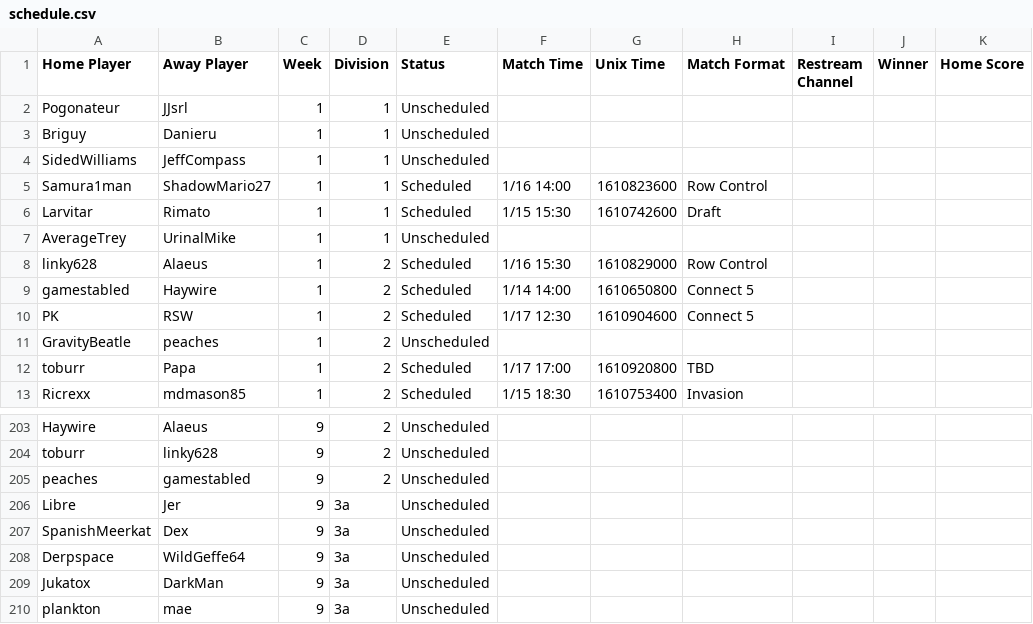
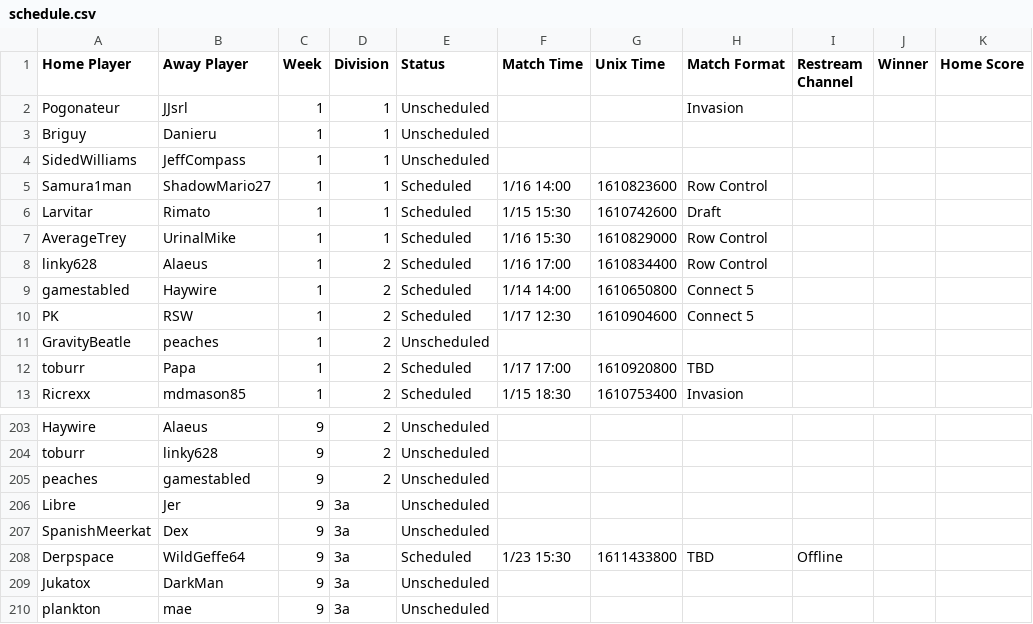
Before and after one commit to Lego6245/sms.bingo, a CSV file: schedule.csv, drawn as a sheet; only a part is shown, gaps mark what is left out; the diff names each change by its address in the sheet, - before the commit and + after, or states it on an @@ line.

Commit message:
Updating Schedule

```diff
--- a/schedule.csv
+++ b/schedule.csv
-H2 (Match Format): (empty)
+H2 (Match Format): Invasion
-E7 (Status): Unscheduled
+E7 (Status): Scheduled
-F7 (Match Time): (empty)
+F7 (Match Time): 1/16 15:30
-G7 (Unix Time): (empty)
+G7 (Unix Time): 1610829000
-H7 (Match Format): (empty)
+H7 (Match Format): Row Control
-F8 (Match Time): 1/16 15:30
+F8 (Match Time): 1/16 17:00
-G8 (Unix Time): 1610829000
+G8 (Unix Time): 1610834400
-E208 (Status): Unscheduled
+E208 (Status): Scheduled
-F208 (Match Time): (empty)
+F208 (Match Time): 1/23 15:30
-G208 (Unix Time): (empty)
+G208 (Unix Time): 1611433800
-H208 (Match Format): (empty)
+H208 (Match Format): TBD
-I208 (Restream Channel): (empty)
+I208 (Restream Channel): Offline
```
